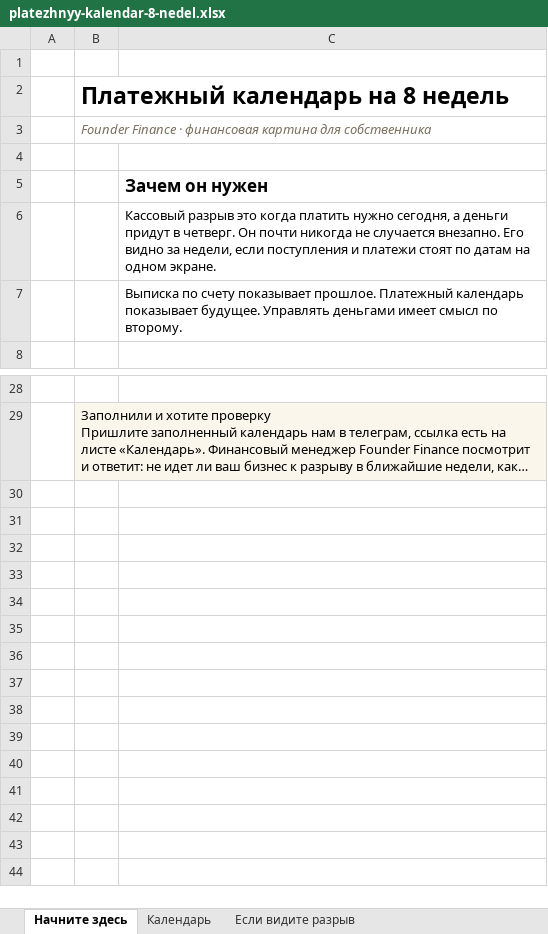
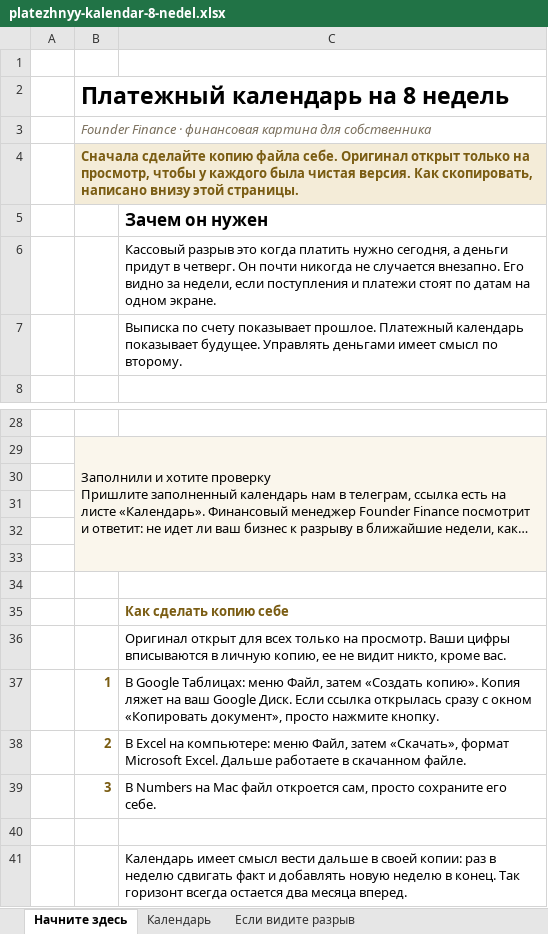
Before and after one commit to sychinnikov-max/sychinnikov-portal, an Excel workbook: founderfinance/lead-magnet/platezhnyy-kalendar-8-nedel.xlsx, sheet Начните здесь, drawn as a sheet; only a part is shown, gaps mark what is left out; long unchanged cells end in …; values as stored, in another font and other column widths than the file's, no borders; the diff names each change by its address in the sheet, - before the commit and + after, or states it on an @@ line.

```diff
--- a/founderfinance/lead-magnet/platezhnyy-kalendar-8-nedel.xlsx (sheet Начните здесь)
+++ b/founderfinance/lead-magnet/platezhnyy-kalendar-8-nedel.xlsx (sheet Начните здесь)
-B4: (empty)
+B4: Сначала сделайте копию файла себе. Оригинал открыт только на просмотр, чтобы у каждого была чистая версия. Как скопировать, написано внизу этой страницы.
-B4:C4 fill: none
+B4:C4 fill: #F4ECD8
+B4:C4 merged
+row 30: (empty)
+row 31: (empty)
+row 32: (empty)
+row 33: (empty)
+row 34: (empty)
+row 35:  |  | Как сделать копию себе
+row 36:  |  | Оригинал открыт для всех только на просмотр. Ваши цифры вписываются в личную копию, ее не видит никто, кроме вас.
+row 37:  | 1 | В Google Таблицах: меню Файл, затем «Создать копию». Копия ляжет на ваш Google Диск. Если ссылка открылась сразу с окном «Копировать документ», просто нажмите кнопку.
+row 38:  | 2 | В Excel на компьютере: меню Файл, затем «Скачать», формат Microsoft Excel. Дальше работаете в скачанном файле.
+row 39:  | 3 | В Numbers на Mac файл откроется сам, просто сохраните его себе.
+row 40: (empty)
+row 41:  |  | Календарь имеет смысл вести дальше в своей копии: раз в неделю сдвигать факт и добавлять новую неделю в конец. Так горизонт всегда остается два месяца вперед.
```
Also changed, not shown: sheet Календарь, founderfinance/lead-magnet/calculator-upravlencheskaya-pribyl.xlsx.
